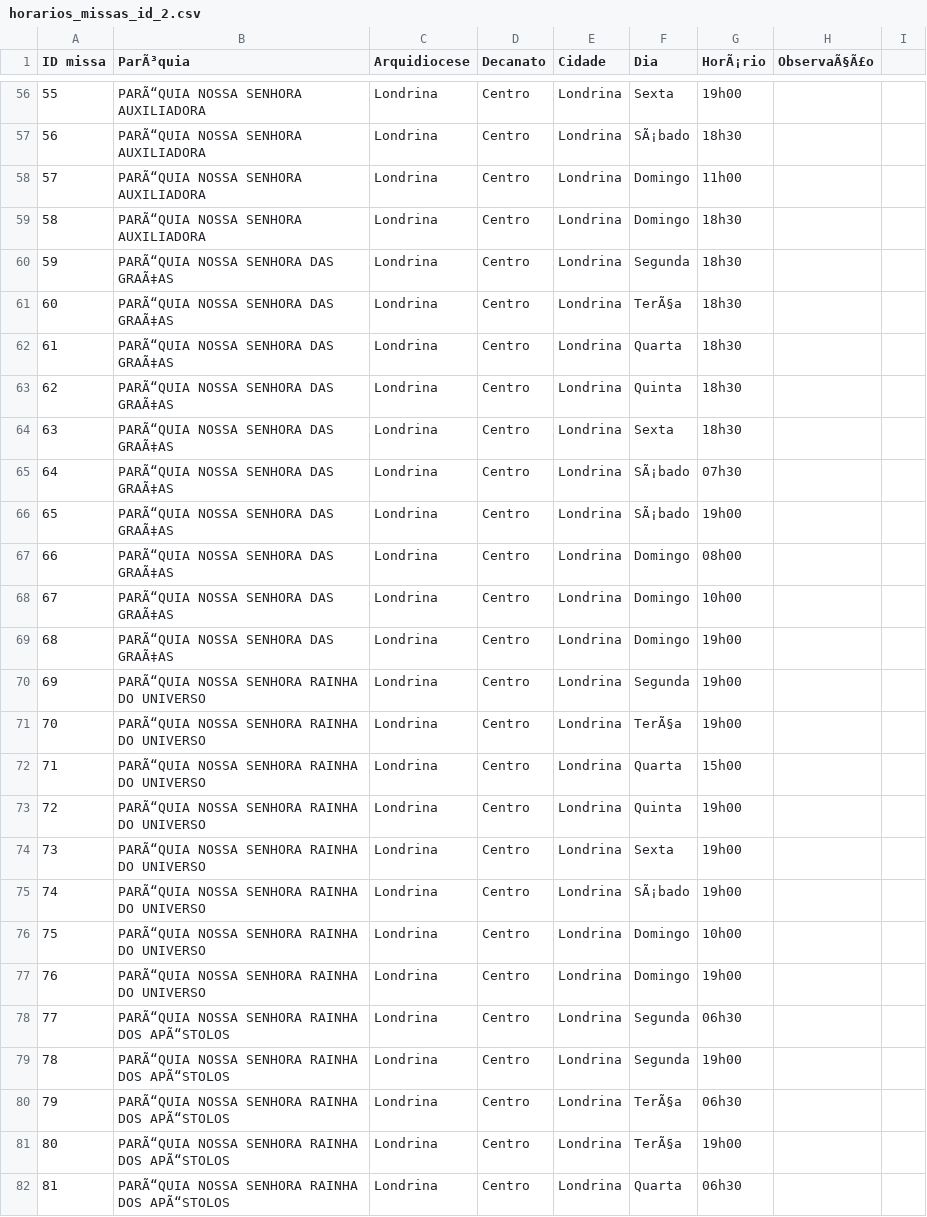
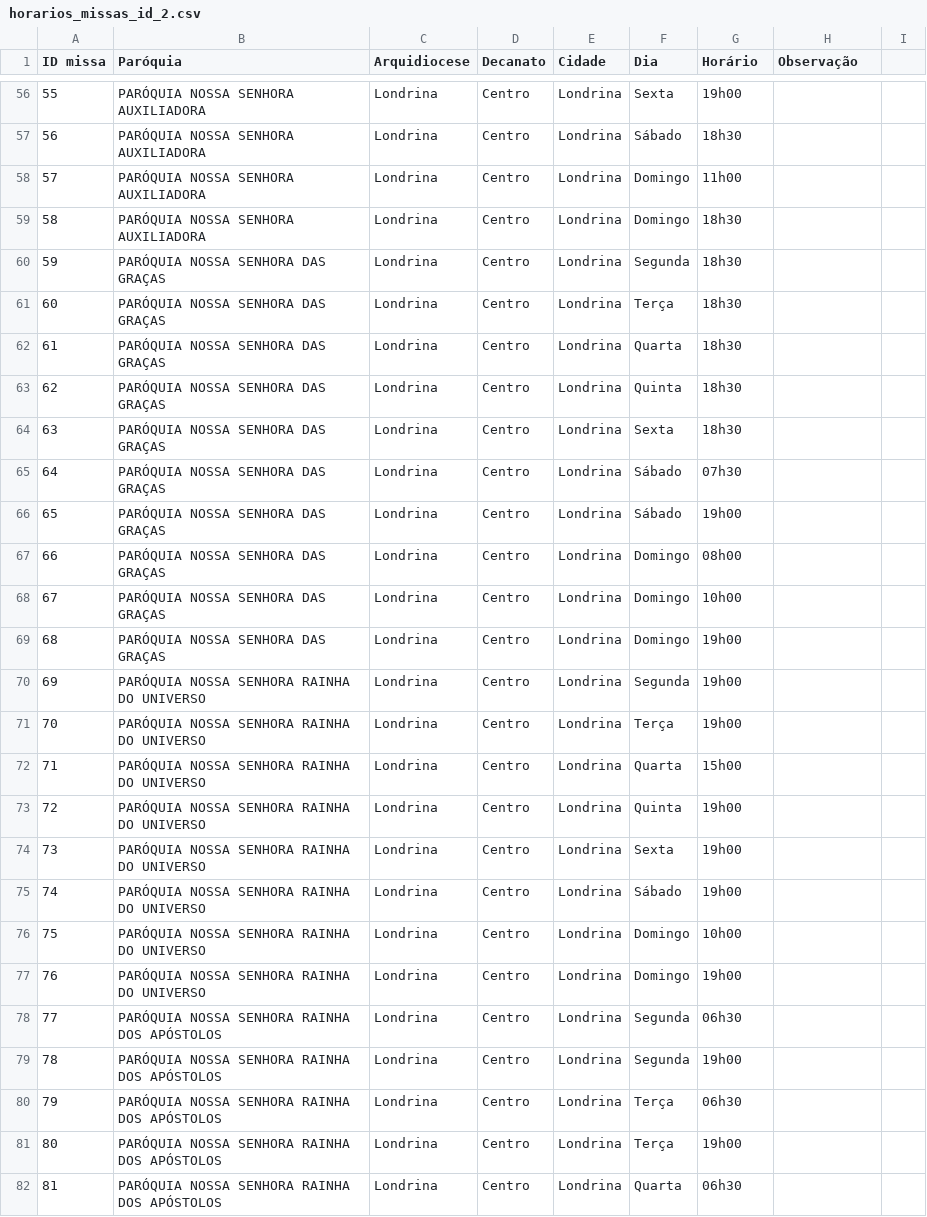
Before and after one commit to santahora/santahora, a CSV file: horarios_missas_id_2.csv, drawn as a sheet; only a part is shown, gaps mark what is left out; the diff covers the shown part only.

```diff
--- a/horarios_missas_id_2.csv
+++ b/horarios_missas_id_2.csv
@@ -1 +1 @@
-ID missa,ParÃ³quia,Arquidiocese,Decanato,Cidade,Dia,HorÃ¡rio,ObservaÃ§Ã£o
+ID missa,Paróquia,Arquidiocese,Decanato,Cidade,Dia,Horário,Observação
@@ -56,27 +56,27 @@ ID missa,ParÃ³quia,Arquidiocese,Decanato,Cidade,Dia,HorÃ¡rio,ObservaÃ§Ã£
-55,PARÃ“QUIA NOSSA SENHORA AUXILIADORA,Londrina,Centro,Londrina,Sexta,19h00,
-56,PARÃ“QUIA NOSSA SENHORA AUXILIADORA,Londrina,Centro,Londrina,SÃ¡bado,18h30,
-57,PARÃ“QUIA NOSSA SENHORA AUXILIADORA,Londrina,Centro,Londrina,Domingo,11h00,
-58,PARÃ“QUIA NOSSA SENHORA AUXILIADORA,Londrina,Centro,Londrina,Domingo,18h30,
-59,PARÃ“QUIA NOSSA SENHORA DAS GRAÃ‡AS,Londrina,Centro,Londrina,Segunda,18h30,
-60,PARÃ“QUIA NOSSA SENHORA DAS GRAÃ‡AS,Londrina,Centro,Londrina,TerÃ§a,18h30,
-61,PARÃ“QUIA NOSSA SENHORA DAS GRAÃ‡AS,Londrina,Centro,Londrina,Quarta,18h30,
-62,PARÃ“QUIA NOSSA SENHORA DAS GRAÃ‡AS,Londrina,Centro,Londrina,Quinta,18h30,
-63,PARÃ“QUIA NOSSA SENHORA DAS GRAÃ‡AS,Londrina,Centro,Londrina,Sexta,18h30,
-64,PARÃ“QUIA NOSSA SENHORA DAS GRAÃ‡AS,Londrina,Centro,Londrina,SÃ¡bado,07h30,
-65,PARÃ“QUIA NOSSA SENHORA DAS GRAÃ‡AS,Londrina,Centro,Londrina,SÃ¡bado,19h00,
-66,PARÃ“QUIA NOSSA SENHORA DAS GRAÃ‡AS,Londrina,Centro,Londrina,Domingo,08h00,
-67,PARÃ“QUIA NOSSA SENHORA DAS GRAÃ‡AS,Londrina,Centro,Londrina,Domingo,10h00,
-68,PARÃ“QUIA NOSSA SENHORA DAS GRAÃ‡AS,Londrina,Centro,Londrina,Domingo,19h00,
-69,PARÃ“QUIA NOSSA SENHORA RAINHA DO UNIVERSO,Londrina,Centro,Londrina,Segunda,19h00,
-70,PARÃ“QUIA NOSSA SENHORA RAINHA DO UNIVERSO,Londrina,Centro,Londrina,TerÃ§a,19h00,
-71,PARÃ“QUIA NOSSA SENHORA RAINHA DO UNIVERSO,Londrina,Centro,Londrina,Quarta,15h00,
-72,PARÃ“QUIA NOSSA SENHORA RAINHA DO UNIVERSO,Londrina,Centro,Londrina,Quinta,19h00,
-73,PARÃ“QUIA NOSSA SENHORA RAINHA DO UNIVERSO,Londrina,Centro,Londrina,Sexta,19h00,
-74,PARÃ“QUIA NOSSA SENHORA RAINHA DO UNIVERSO,Londrina,Centro,Londrina,SÃ¡bado,19h00,
-75,PARÃ“QUIA NOSSA SENHORA RAINHA DO UNIVERSO,Londrina,Centro,Londrina,Domingo,10h00,
-76,PARÃ“QUIA NOSSA SENHORA RAINHA DO UNIVERSO,Londrina,Centro,Londrina,Domingo,19h00,
-77,PARÃ“QUIA NOSSA SENHORA RAINHA DOS APÃ“STOLOS,Londrina,Centro,Londrina,Segunda,06h30,
-78,PARÃ“QUIA NOSSA SENHORA RAINHA DOS APÃ“STOLOS,Londrina,Centro,Londrina,Segunda,19h00,
-79,PARÃ“QUIA NOSSA SENHORA RAINHA DOS APÃ“STOLOS,Londrina,Centro,Londrina,TerÃ§a,06h30,
-80,PARÃ“QUIA NOSSA SENHORA RAINHA DOS APÃ“STOLOS,Londrina,Centro,Londrina,TerÃ§a,19h00,
-81,PARÃ“QUIA NOSSA SENHORA RAINHA DOS APÃ“STOLOS,Londrina,Centro,Londrina,Quarta,06h30,
+55,PARÓQUIA NOSSA SENHORA AUXILIADORA,Londrina,Centro,Londrina,Sexta,19h00,
+56,PARÓQUIA NOSSA SENHORA AUXILIADORA,Londrina,Centro,Londrina,Sábado,18h30,
+57,PARÓQUIA NOSSA SENHORA AUXILIADORA,Londrina,Centro,Londrina,Domingo,11h00,
+58,PARÓQUIA NOSSA SENHORA AUXILIADORA,Londrina,Centro,Londrina,Domingo,18h30,
+59,PARÓQUIA NOSSA SENHORA DAS GRAÇAS,Londrina,Centro,Londrina,Segunda,18h30,
+60,PARÓQUIA NOSSA SENHORA DAS GRAÇAS,Londrina,Centro,Londrina,Terça,18h30,
+61,PARÓQUIA NOSSA SENHORA DAS GRAÇAS,Londrina,Centro,Londrina,Quarta,18h30,
+62,PARÓQUIA NOSSA SENHORA DAS GRAÇAS,Londrina,Centro,Londrina,Quinta,18h30,
+63,PARÓQUIA NOSSA SENHORA DAS GRAÇAS,Londrina,Centro,Londrina,Sexta,18h30,
+64,PARÓQUIA NOSSA SENHORA DAS GRAÇAS,Londrina,Centro,Londrina,Sábado,07h30,
+65,PARÓQUIA NOSSA SENHORA DAS GRAÇAS,Londrina,Centro,Londrina,Sábado,19h00,
+66,PARÓQUIA NOSSA SENHORA DAS GRAÇAS,Londrina,Centro,Londrina,Domingo,08h00,
+67,PARÓQUIA NOSSA SENHORA DAS GRAÇAS,Londrina,Centro,Londrina,Domingo,10h00,
+68,PARÓQUIA NOSSA SENHORA DAS GRAÇAS,Londrina,Centro,Londrina,Domingo,19h00,
+69,PARÓQUIA NOSSA SENHORA RAINHA DO UNIVERSO,Londrina,Centro,Londrina,Segunda,19h00,
+70,PARÓQUIA NOSSA SENHORA RAINHA DO UNIVERSO,Londrina,Centro,Londrina,Terça,19h00,
+71,PARÓQUIA NOSSA SENHORA RAINHA DO UNIVERSO,Londrina,Centro,Londrina,Quarta,15h00,
+72,PARÓQUIA NOSSA SENHORA RAINHA DO UNIVERSO,Londrina,Centro,Londrina,Quinta,19h00,
+73,PARÓQUIA NOSSA SENHORA RAINHA DO UNIVERSO,Londrina,Centro,Londrina,Sexta,19h00,
+74,PARÓQUIA NOSSA SENHORA RAINHA DO UNIVERSO,Londrina,Centro,Londrina,Sábado,19h00,
+75,PARÓQUIA NOSSA SENHORA RAINHA DO UNIVERSO,Londrina,Centro,Londrina,Domingo,10h00,
+76,PARÓQUIA NOSSA SENHORA RAINHA DO UNIVERSO,Londrina,Centro,Londrina,Domingo,19h00,
+77,PARÓQUIA NOSSA SENHORA RAINHA DOS APÓSTOLOS,Londrina,Centro,Londrina,Segunda,06h30,
+78,PARÓQUIA NOSSA SENHORA RAINHA DOS APÓSTOLOS,Londrina,Centro,Londrina,Segunda,19h00,
+79,PARÓQUIA NOSSA SENHORA RAINHA DOS APÓSTOLOS,Londrina,Centro,Londrina,Terça,06h30,
+80,PARÓQUIA NOSSA SENHORA RAINHA DOS APÓSTOLOS,Londrina,Centro,Londrina,Terça,19h00,
+81,PARÓQUIA NOSSA SENHORA RAINHA DOS APÓSTOLOS,Londrina,Centro,Londrina,Quarta,06h30,
```
Also changed, not shown: 96 edited cells elsewhere in this file.
